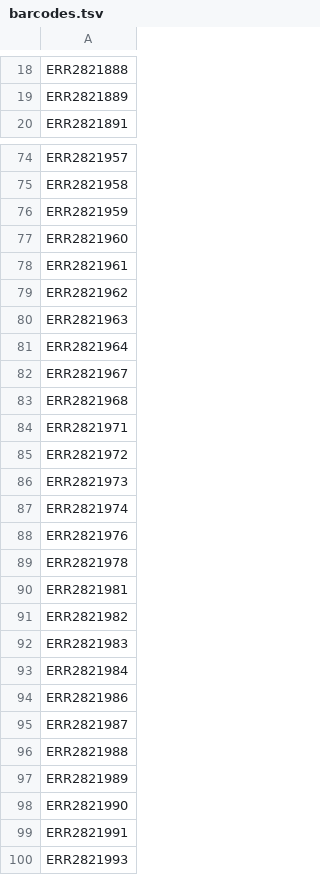
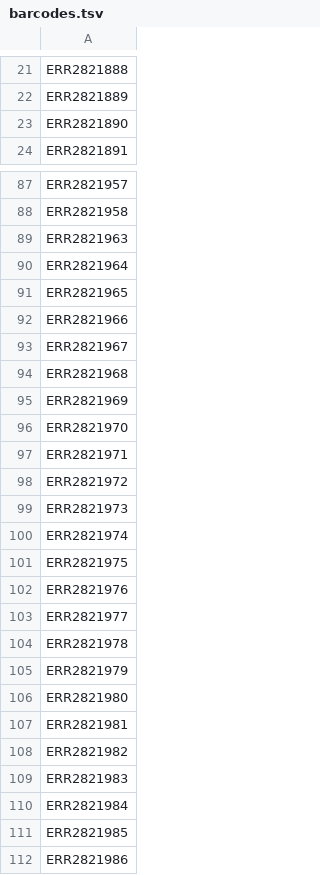
Before and after one commit to ebi-gene-expression-group/container-galaxy-sc-tertiary, a TSV file: tools/tertiary-analysis/cell-types-analysis/test_data/10x_data_upd/barcodes.tsv, drawn as a sheet; only a part is shown, gaps mark what is left out; the shorter side is filled out with more unchanged rows; the diff covers the shown part only.

```diff
--- a/tools/tertiary-analysis/cell-types-analysis/test_data/10x_data_upd/barcodes.tsv
+++ b/tools/tertiary-analysis/cell-types-analysis/test_data/10x_data_upd/barcodes.tsv
@@ -19,2 +22,3 @@ ERR2821888
 ERR2821889
+ERR2821890
 ERR2821891
@@ -75,10 +88,10 @@ ERR2821957
 ERR2821958
-ERR2821959
-ERR2821960
-ERR2821961
-ERR2821962
 ERR2821963
 ERR2821964
+ERR2821965
+ERR2821966
 ERR2821967
 ERR2821968
+ERR2821969
+ERR2821970
 ERR2821971
@@ -87,4 +100,8 @@ ERR2821973
 ERR2821974
+ERR2821975
 ERR2821976
+ERR2821977
 ERR2821978
+ERR2821979
+ERR2821980
 ERR2821981
@@ -93,2 +110,3 @@ ERR2821983
 ERR2821984
+ERR2821985
 ERR2821986
```
Also changed, not shown: 35 added rows and 3 removed rows elsewhere in this file, 3 other files.
